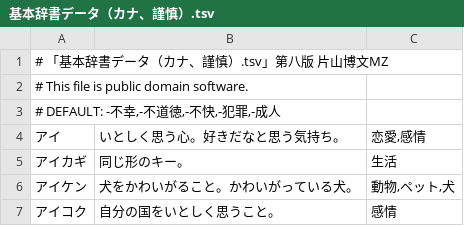
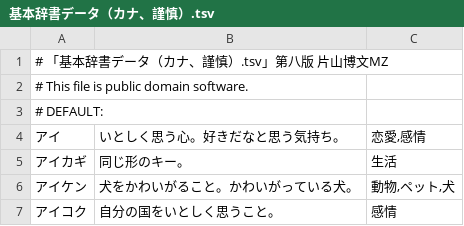
Before and after one commit to katahiromz/XWordGiver, a TSV file: DICT/基本辞書データ（カナ、謹慎）.tsv, drawn as a sheet; only a part is shown.

Commit message:
improve KINSHIN dictionary 2

```diff
--- a/DICT/基本辞書データ（カナ、謹慎）.tsv
+++ b/DICT/基本辞書データ（カナ、謹慎）.tsv
@@ -2,3 +2,3 @@
 # This file is public domain software.
-# DEFAULT: -不幸,-不道徳,-不快,-犯罪,-成人
+# DEFAULT:
 アイ	いとしく思う心。好きだなと思う気持ち。	恋愛,感情
```
